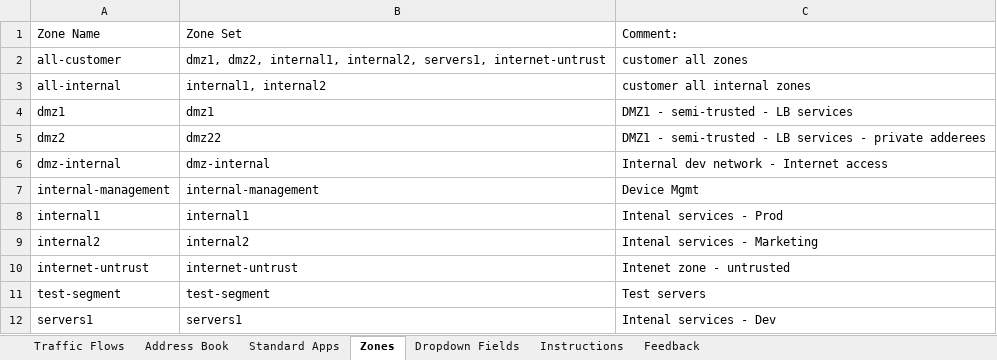
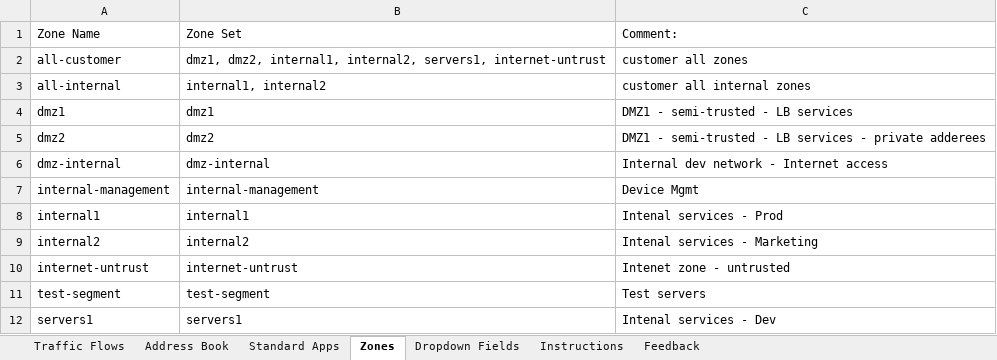
Before and after one commit to supro200/fw-rule-manager, an Excel workbook: fw_rules_test_02.xlsx, sheet Zones, drawn as a sheet; values as stored, in another font and other column widths than the file's, no borders; table styles not drawn; the diff names each change by its address in the sheet, - before the commit and + after, or states it on an @@ line.

```diff
--- a/fw_rules_test_02.xlsx (sheet Zones)
+++ b/fw_rules_test_02.xlsx (sheet Zones)
-B5: dmz22
+B5: dmz2
```
Also changed, not shown: sheet Feedback, 1 other file.
